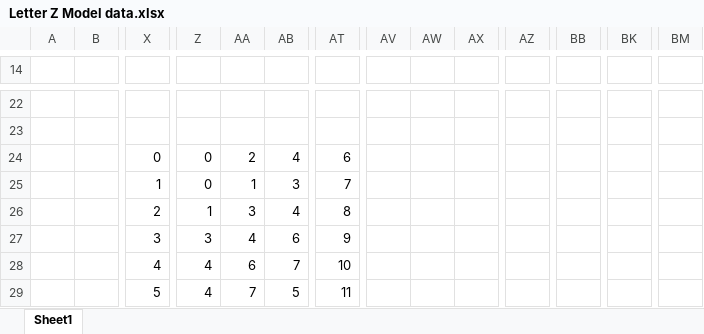
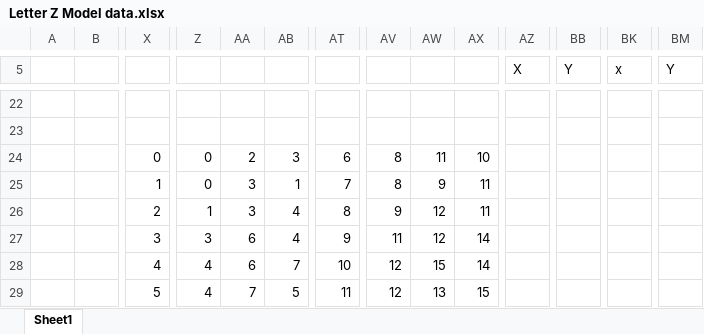
Before and after one commit to Rani-Wheeza/Rani-Computer-Graphics, an Excel workbook: Letter Z Model data.xlsx, sheet Sheet1, drawn as a sheet; only a part is shown, gaps mark what is left out; values as stored, in another font and other column widths than the file's, no borders; charts and pictures not drawn; removed rows and columns are numbered as before the commit, all else as after; rows hold the shown columns only; the diff covers the shown part only; the diff names each change by its address in the sheet, - before the commit and + after, or states it on an @@ line.

```diff
--- a/Letter Z Model data.xlsx (sheet Sheet1)
+++ b/Letter Z Model data.xlsx (sheet Sheet1)
-row 5: (empty)
+row 5:  |  |  |  |  |  |  |  |  |  | X | Y | x | Y
-AB24: 4
+AB24: 3
-AV24: (empty)
+AV24: 8
-AW24: (empty)
+AW24: 11
-AX24: (empty)
+AX24: 10
-row 25:  |  | 1 | 0 | 1 | 3 | 7
+row 25:  |  | 1 | 0 | 3 | 1 | 7 | 8 | 9 | 11
-AV26: (empty)
+AV26: 9
-AW26:AW27: (empty)
+AW26:AW27: 12
-AX26: (empty)
+AX26: 11
-AA27: 4
+AA27: 6
-AB27: 6
+AB27: 4
-AV27: (empty)
+AV27: 11
-AX27:AX28: (empty)
+AX27:AX28: 14
-AV28:AV29: (empty)
+AV28:AV29: 12
-AW28: (empty)
+AW28: 15
-AW29: (empty)
+AW29: 13
-AX29: (empty)
+AX29: 15
```
Also changed, not shown: 14 added rows, 14 removed rows, 16 edited cells and cell formats elsewhere in this sheet, charts or pictures, 1 other file.
